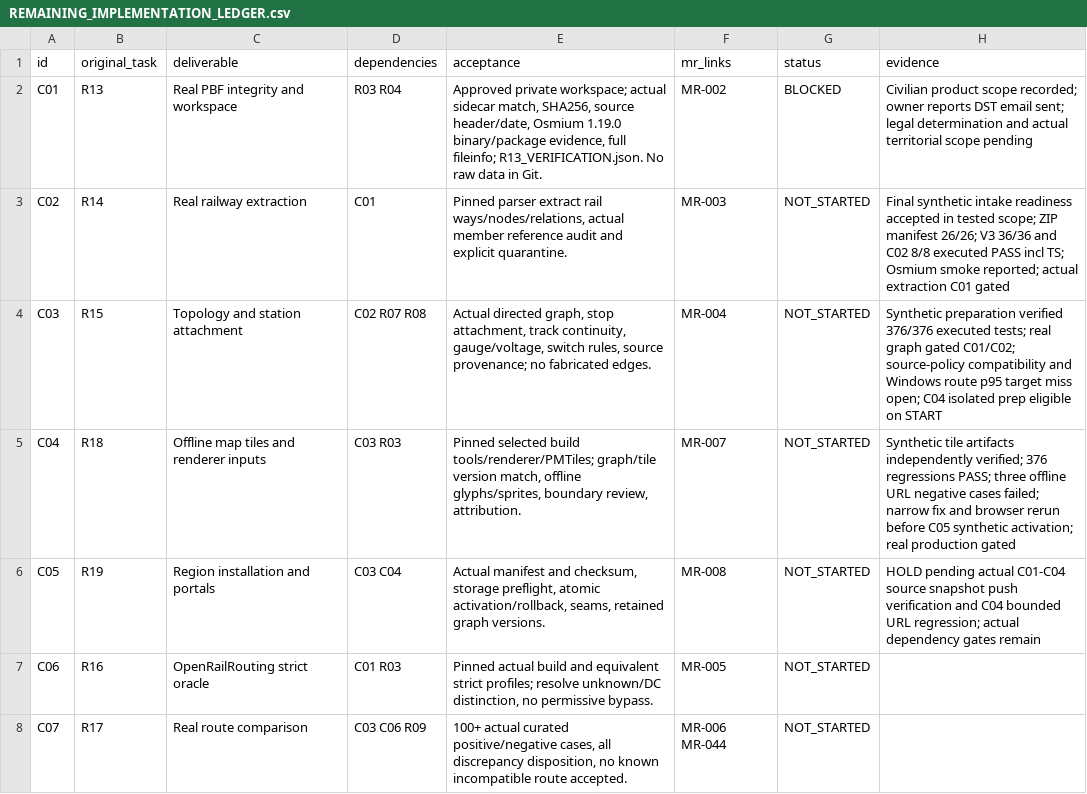
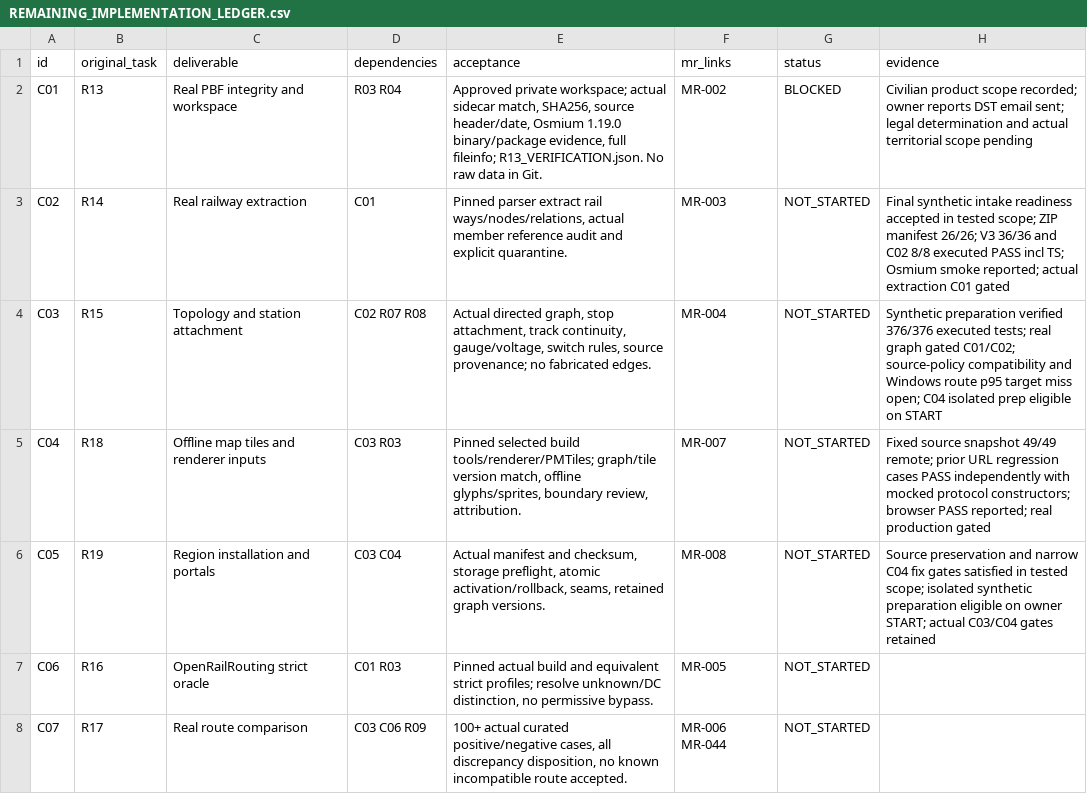
Before and after one commit to S2zxx0zxx/Railway-Ceo-, a CSV file: docs/railway/REMAINING_IMPLEMENTATION_LEDGER.csv, drawn as a sheet; only a part is shown.

```diff
--- a/docs/railway/REMAINING_IMPLEMENTATION_LEDGER.csv
+++ b/docs/railway/REMAINING_IMPLEMENTATION_LEDGER.csv
@@ -4,4 +4,4 @@ id,original_task,deliverable,dependencies,acceptance,mr_links,status,evidence
 "C03","R15","Topology and station attachment","C02 R07 R08","Actual directed graph, stop attachment, track continuity, gauge/voltage, switch rules, source provenance; no fabricated edges.","MR-004","NOT_STARTED","Synthetic preparation verified 376/376 executed tests; real graph gated C01/C02; source-policy compatibility and Windows route p95 target miss open; C04 isolated prep eligible on START"
-"C04","R18","Offline map tiles and renderer inputs","C03 R03","Pinned selected build tools/renderer/PMTiles; graph/tile version match, offline glyphs/sprites, boundary review, attribution.","MR-007","NOT_STARTED","Synthetic tile artifacts independently verified; 376 regressions PASS; three offline URL negative cases failed; narrow fix and browser rerun before C05 synthetic activation; real production gated"
-"C05","R19","Region installation and portals","C03 C04","Actual manifest and checksum, storage preflight, atomic activation/rollback, seams, retained graph versions.","MR-008","NOT_STARTED","HOLD pending actual C01-C04 source snapshot push verification and C04 bounded URL regression; actual dependency gates remain"
+"C04","R18","Offline map tiles and renderer inputs","C03 R03","Pinned selected build tools/renderer/PMTiles; graph/tile version match, offline glyphs/sprites, boundary review, attribution.","MR-007","NOT_STARTED","Fixed source snapshot 49/49 remote; prior URL regression cases PASS independently with mocked protocol constructors; browser PASS reported; real production gated"
+"C05","R19","Region installation and portals","C03 C04","Actual manifest and checksum, storage preflight, atomic activation/rollback, seams, retained graph versions.","MR-008","NOT_STARTED","Source preservation and narrow C04 fix gates satisfied in tested scope; isolated synthetic preparation eligible on owner START; actual C03/C04 gates retained"
 "C06","R16","OpenRailRouting strict oracle","C01 R03","Pinned actual build and equivalent strict profiles; resolve unknown/DC distinction, no permissive bypass.","MR-005","NOT_STARTED",""
```
Also changed, not shown: docs/railway/EXECUTION_LEDGER.csv, 4 other files.
